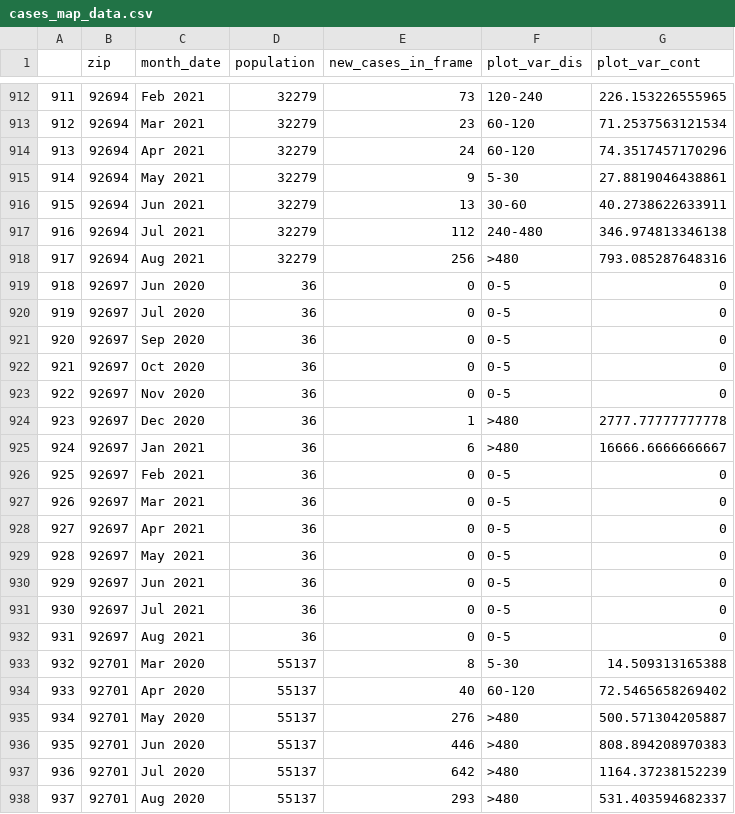
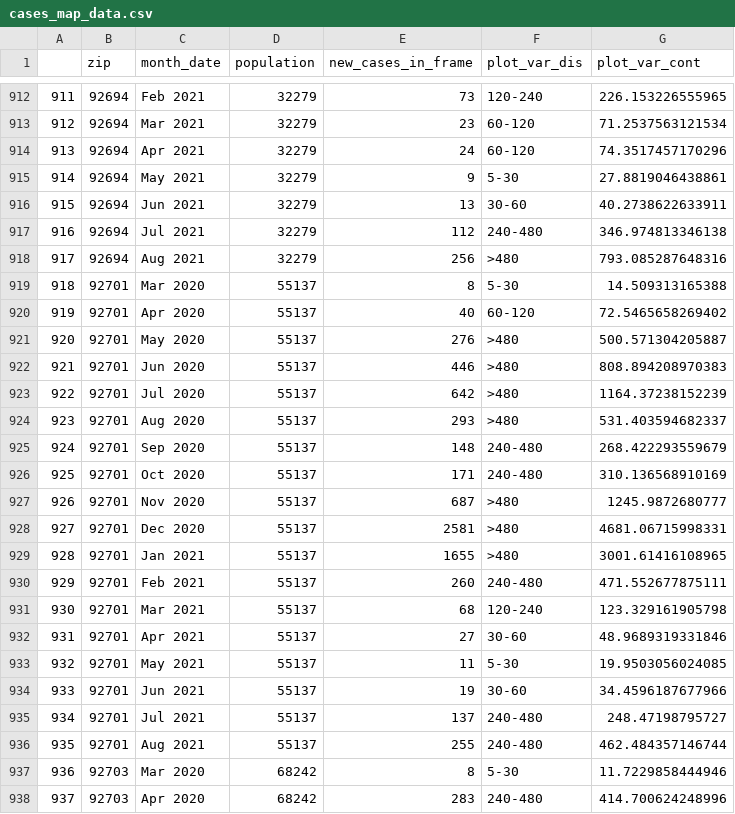
Before and after one commit to damonbayer/uci_covid19_dashboard, a CSV file: data/cases_map_data.csv, drawn as a sheet; only a part is shown, gaps mark what is left out; the shorter side is filled out with more unchanged rows; removed rows and columns are numbered as before the commit, all else as after; the diff names each change by its address in the sheet, - before the commit and + after, or states it on an @@ line.

```diff
--- a/data/cases_map_data.csv
+++ b/data/cases_map_data.csv
-row 919: 918 | 92697 | Jun 2020 | 36 | 0 | 0-5 | 0
-row 920: 919 | 92697 | Jul 2020 | 36 | 0 | 0-5 | 0
-row 921: 920 | 92697 | Sep 2020 | 36 | 0 | 0-5 | 0
-row 922: 921 | 92697 | Oct 2020 | 36 | 0 | 0-5 | 0
-row 923: 922 | 92697 | Nov 2020 | 36 | 0 | 0-5 | 0
-row 924: 923 | 92697 | Dec 2020 | 36 | 1 | >480 | 2777.77777777778
-row 925: 924 | 92697 | Jan 2021 | 36 | 6 | >480 | 16666.6666666667
-row 926: 925 | 92697 | Feb 2021 | 36 | 0 | 0-5 | 0
-row 927: 926 | 92697 | Mar 2021 | 36 | 0 | 0-5 | 0
-row 928: 927 | 92697 | Apr 2021 | 36 | 0 | 0-5 | 0
-row 929: 928 | 92697 | May 2021 | 36 | 0 | 0-5 | 0
-row 930: 929 | 92697 | Jun 2021 | 36 | 0 | 0-5 | 0
-row 931: 930 | 92697 | Jul 2021 | 36 | 0 | 0-5 | 0
-row 932: 931 | 92697 | Aug 2021 | 36 | 0 | 0-5 | 0
@@ column A renumbered from row 919 down @@
```
Also changed, not shown: data/pos_map_data.csv, data/tests_map_data.csv.
